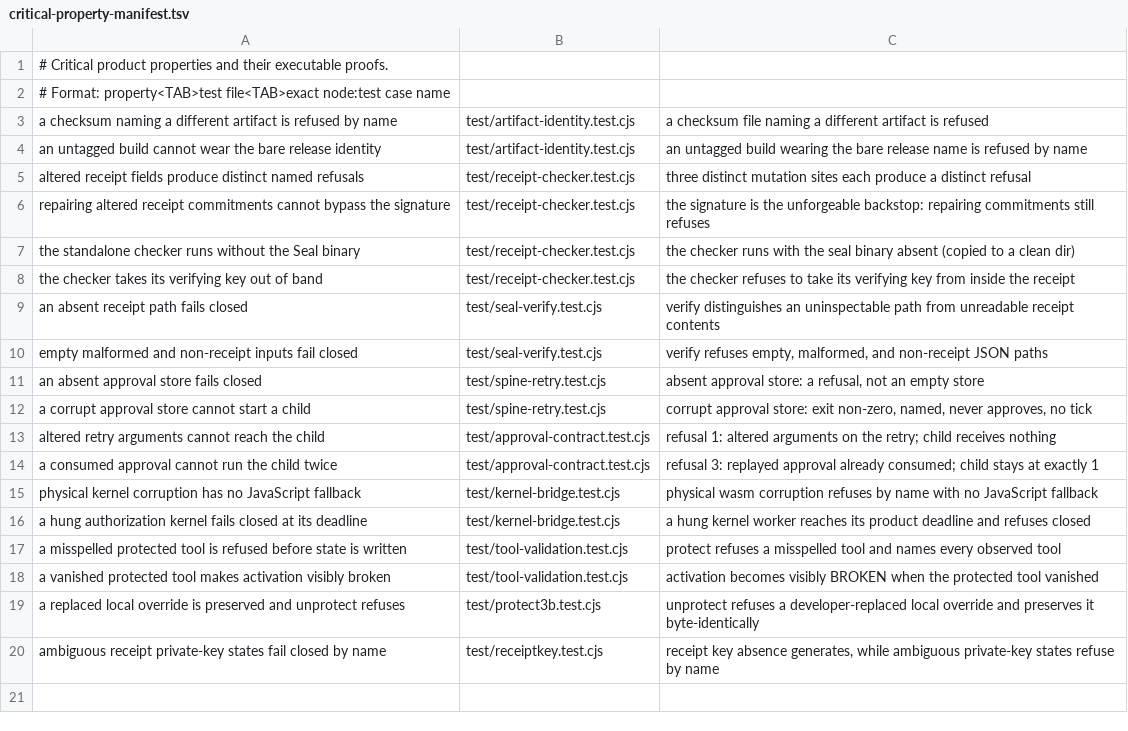
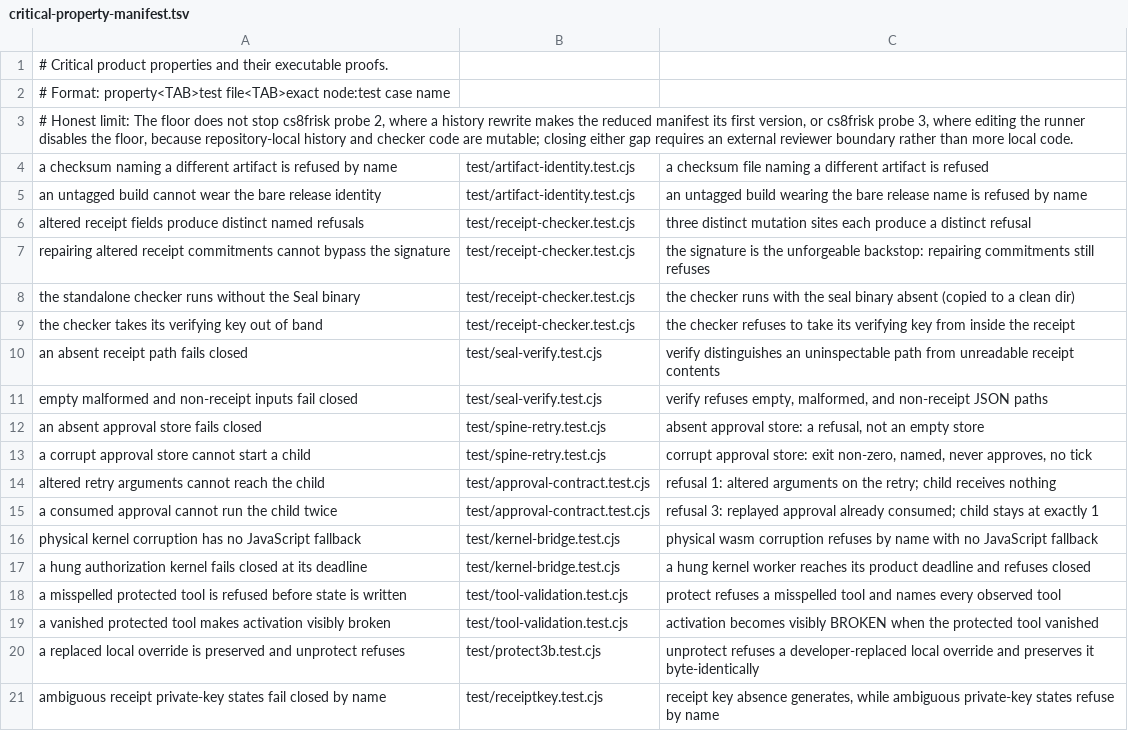
Before and after one commit to velvetmonkey/seal, a TSV file: scripts/critical-property-manifest.tsv, drawn as a sheet; the diff names each change by its address in the sheet, - before the commit and + after, or states it on an @@ line.

```diff
--- a/scripts/critical-property-manifest.tsv
+++ b/scripts/critical-property-manifest.tsv
+row 3: # Honest limit: The floor does not stop cs8frisk probe 2, where a history rewrite makes the reduced manifest its first version, or cs8frisk probe 3, where editing the runner disables the floor, because repository-local history and checker code are mutable; closing either gap requires an external reviewer boundary rather than more local code.
```
Also changed, not shown: 2 other files.
